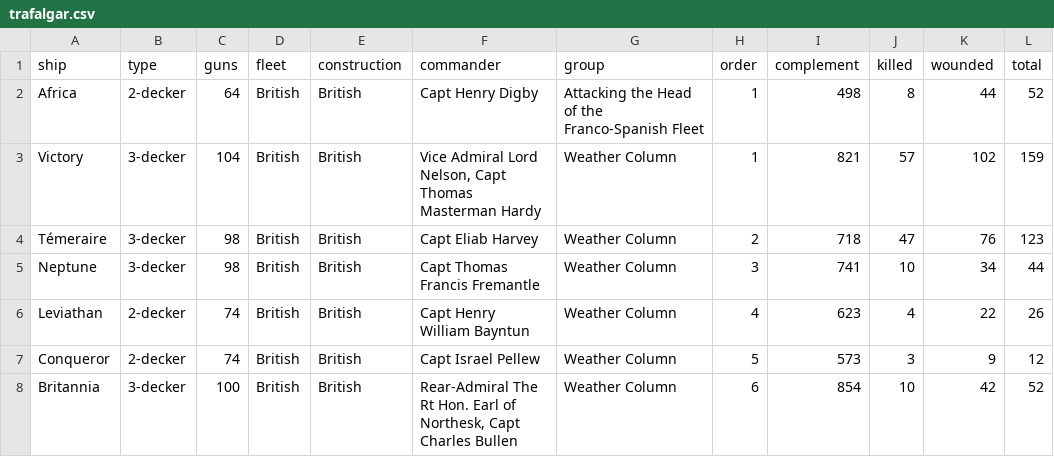
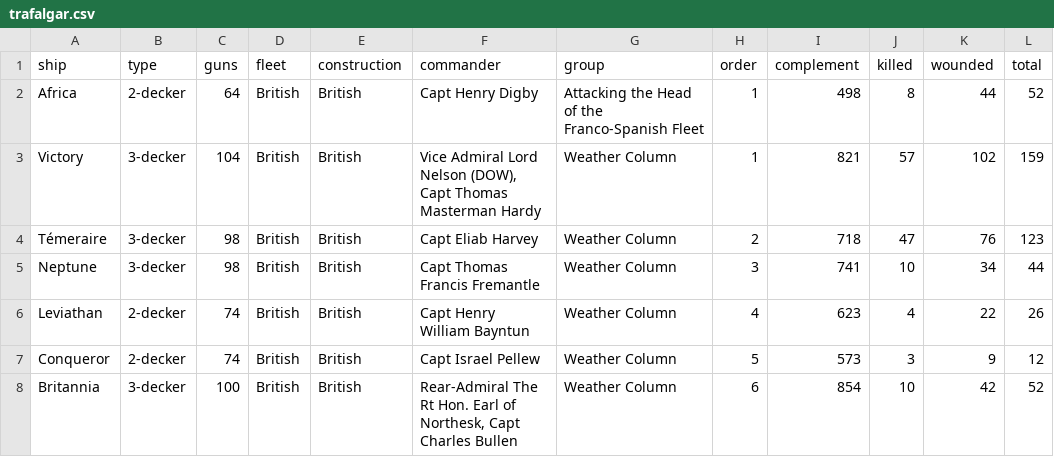
Before and after one commit to doolanshire/trafalgar, a CSV file: trafalgar.csv, drawn as a sheet; only a part is shown; the diff names each change by its address in the sheet, - before the commit and + after, or states it on an @@ line.

Commit message:
Nelson DOW
Horatio Nelson now correctly listed as DOW (Died of Wounds) rather than KIA (Killed In Action)

```diff
--- a/trafalgar.csv
+++ b/trafalgar.csv
-F3 (commander): …Admiral Lord Nelson, Capt Thomas…
+F3 (commander): …Admiral Lord Nelson (DOW), Capt Thomas…
```
Also changed, not shown: 1 other file.
